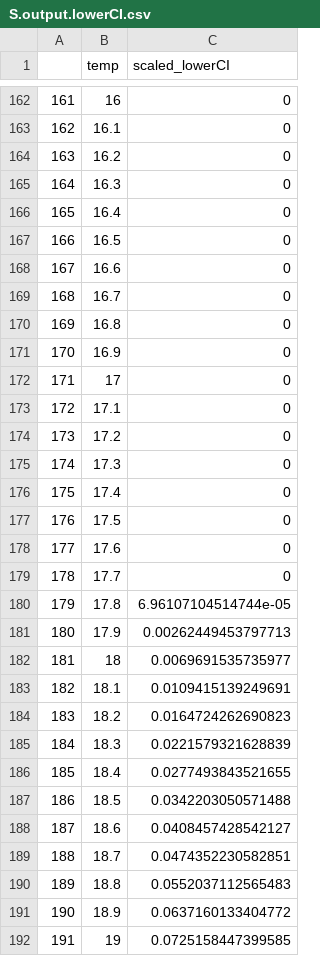
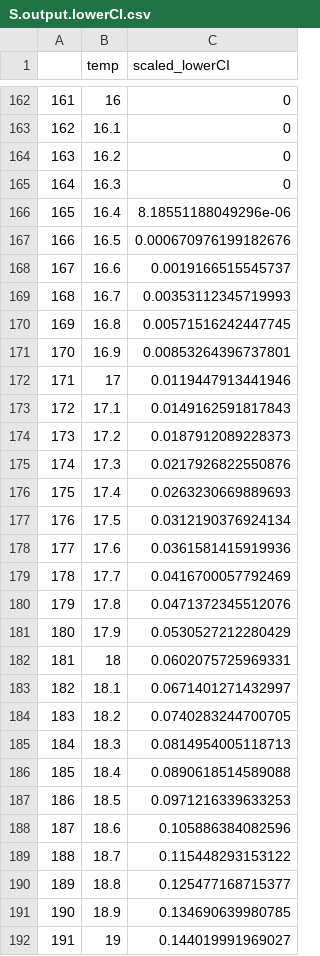
Before and after one commit to BernhardtLab/Arctic-VBD, a CSV file: data-processed/S.output.lowerCI.csv, drawn as a sheet; only a part is shown, gaps mark what is left out; the diff covers the shown part only.

```diff
--- a/data-processed/S.output.lowerCI.csv
+++ b/data-processed/S.output.lowerCI.csv
@@ -165,28 +165,28 @@
 "164",16.3,0
-"165",16.4,0
-"166",16.5,0
-"167",16.6,0
-"168",16.7,0
-"169",16.8,0
-"170",16.9,0
-"171",17,0
-"172",17.1,0
-"173",17.2,0
-"174",17.3,0
-"175",17.4,0
-"176",17.5,0
-"177",17.6,0
-"178",17.7,0
-"179",17.8,6.96107104514744e-05
-"180",17.9,0.00262449453797713
-"181",18,0.0069691535735977
-"182",18.1,0.0109415139249691
-"183",18.2,0.0164724262690823
-"184",18.3,0.0221579321628839
-"185",18.4,0.0277493843521655
-"186",18.5,0.0342203050571488
-"187",18.6,0.0408457428542127
-"188",18.7,0.0474352230582851
-"189",18.8,0.0552037112565483
-"190",18.9,0.0637160133404772
-"191",19,0.0725158447399585
+"165",16.4,8.18551188049296e-06
+"166",16.5,0.000670976199182676
+"167",16.6,0.0019166515545737
+"168",16.7,0.00353112345719993
+"169",16.8,0.00571516242447745
+"170",16.9,0.00853264396737801
+"171",17,0.0119447913441946
+"172",17.1,0.0149162591817843
+"173",17.2,0.0187912089228373
+"174",17.3,0.0217926822550876
+"175",17.4,0.0263230669889693
+"176",17.5,0.0312190376924134
+"177",17.6,0.0361581415919936
+"178",17.7,0.0416700057792469
+"179",17.8,0.0471372345512076
+"180",17.9,0.0530527212280429
+"181",18,0.0602075725969331
+"182",18.1,0.0671401271432997
+"183",18.2,0.0740283244700705
+"184",18.3,0.0814954005118713
+"185",18.4,0.0890618514589088
+"186",18.5,0.0971216339633253
+"187",18.6,0.105886384082596
+"188",18.7,0.115448293153122
+"189",18.8,0.125477168715377
+"190",18.9,0.134690639980785
+"191",19,0.144019991969027
```
Also changed, not shown: 76 edited cells elsewhere in this file, data-processed/S.output.median.csv, data-processed/S.output.raw.csv, 21 other files.
